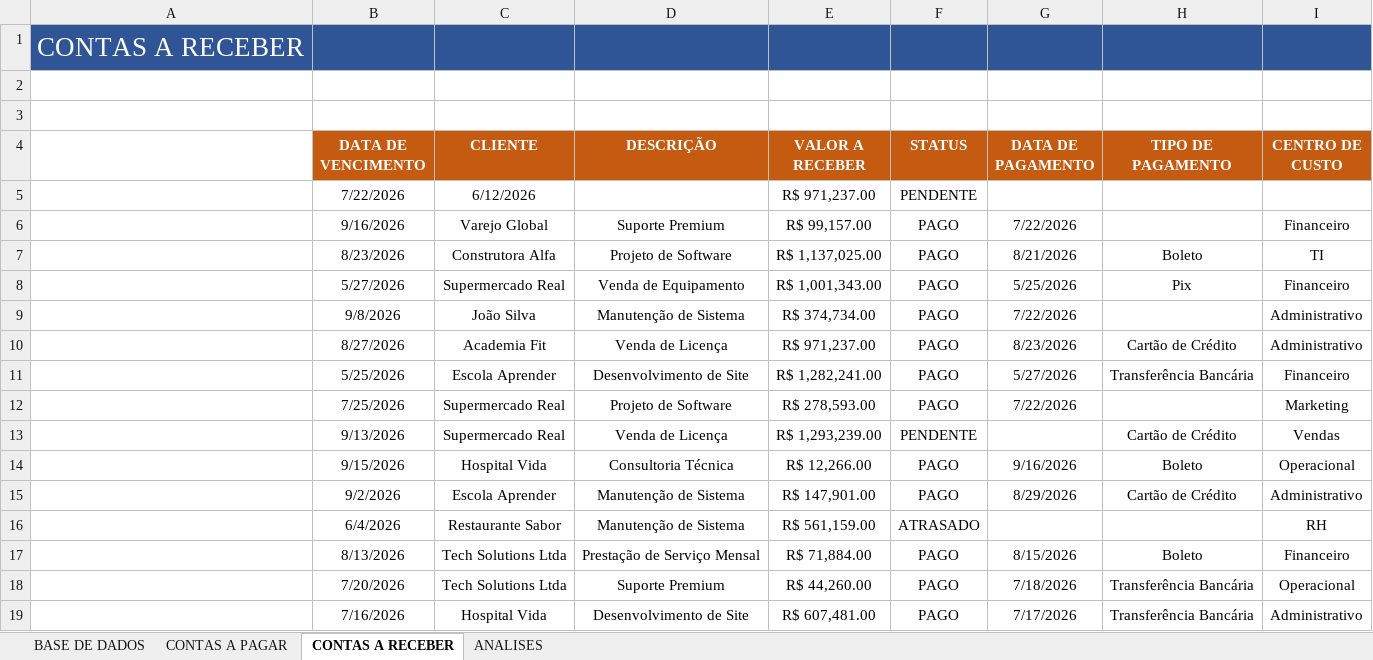
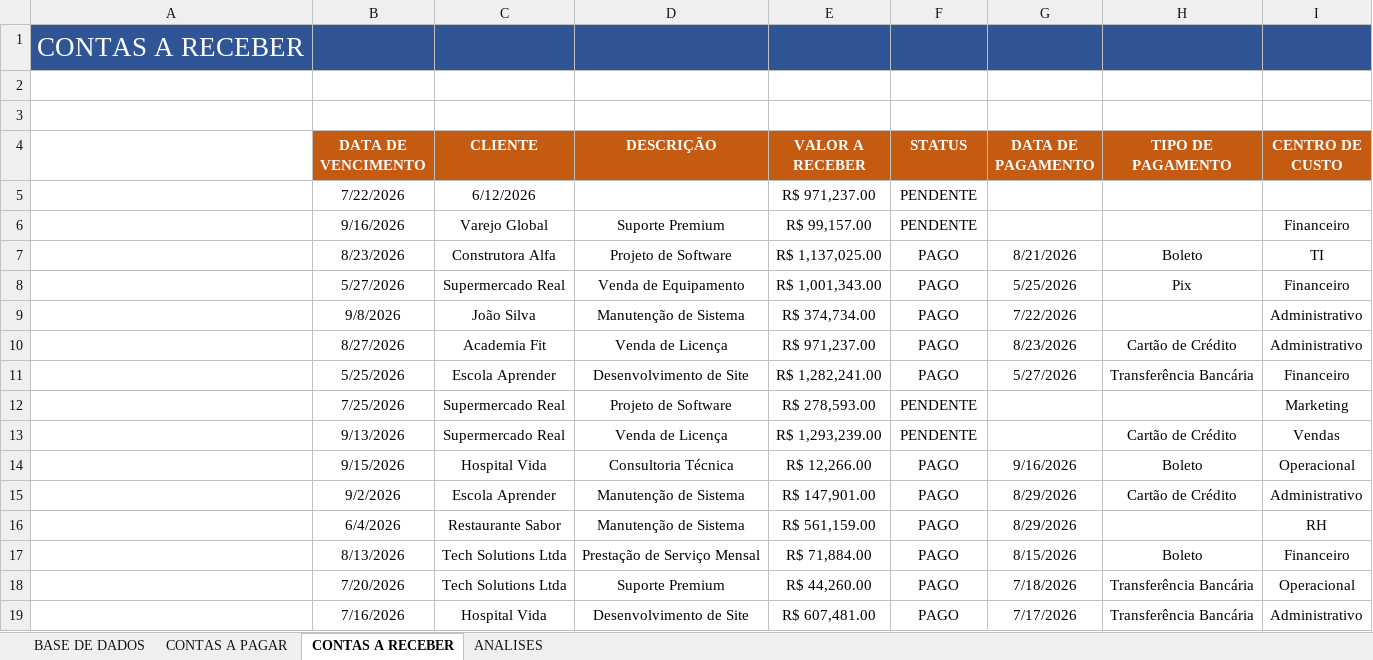
Before and after one commit to sanchesmp01-coder/Portf-lio, an Excel workbook: Excel/excel-dashboard-financeiro/Dashboard Financeiro/excel-dashboard-financeiro.xlsx, sheet CONTAS A RECEBER, drawn as a sheet; only a part is shown; values as stored, in another font and other column widths than the file's, no borders; charts and pictures and conditional formats and table styles not drawn; the diff names each change by its address in the sheet, - before the commit and + after, or states it on an @@ line.

```diff
--- a/Excel/excel-dashboard-financeiro/Dashboard Financeiro/excel-dashboard-financeiro.xlsx (sheet CONTAS A RECEBER)
+++ b/Excel/excel-dashboard-financeiro/Dashboard Financeiro/excel-dashboard-financeiro.xlsx (sheet CONTAS A RECEBER)
-F6 (STATUS): PAGO
+F6 (STATUS): PENDENTE
-G6 (DATA DE PAGAMENTO): 7/22/2026
+G6 (DATA DE PAGAMENTO): (empty)
-F12 (STATUS): PAGO
+F12 (STATUS): PENDENTE
-G12 (DATA DE PAGAMENTO): 7/22/2026
+G12 (DATA DE PAGAMENTO): (empty)
-F16 (STATUS): ATRASADO
+F16 (STATUS): PAGO
-G16 (DATA DE PAGAMENTO): (empty)
+G16 (DATA DE PAGAMENTO): 8/29/2026
```
Also changed, not shown: sheet CONTAS A PAGAR, charts or pictures, 2 other files.
